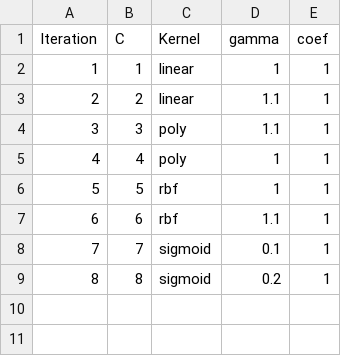
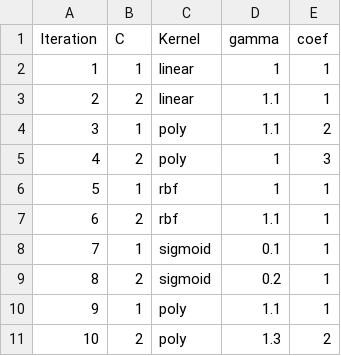
Before and after one commit to hjy22/texera_dataset, a CSV file: data/c_optimization.csv, drawn as a sheet.

```diff
--- a/data/c_optimization.csv
+++ b/data/c_optimization.csv
@@ -3,7 +3,9 @@ Iteration,C, Kernel,gamma,coef
 2,2, "linear","1.1","1"
-3,3, "poly","1.1","1"
-4,4, "poly","1","1"
-5,5, "rbf","1","1"
-6,6, "rbf","1.1","1"
-7,7, "sigmoid","0.1","1"
-8,8, "sigmoid","0.2","1"
+3,1, "poly","1.1","2"
+4,2, "poly","1","3"
+5,1, "rbf","1","1"
+6,2, "rbf","1.1","1"
+7,1, "sigmoid","0.1","1"
+8,2, "sigmoid","0.2","1"
+9,1, "poly","1.1","1"
+10,2, "poly","1.3","2"
```
Also changed, not shown: 5 other files.
